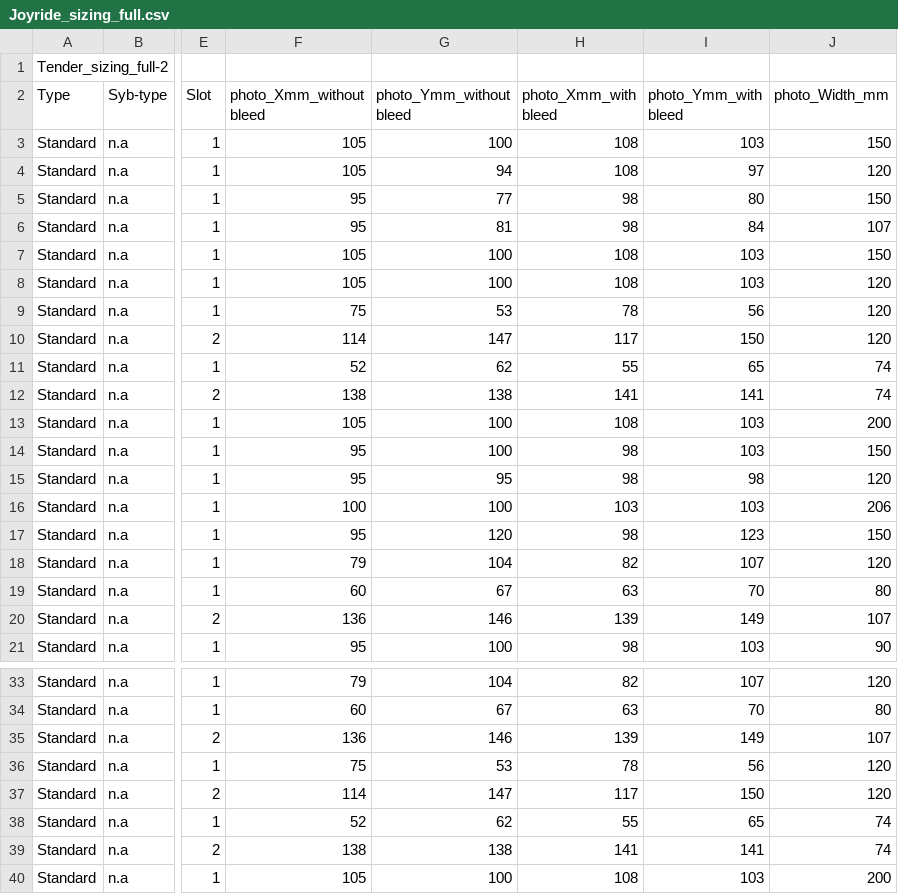
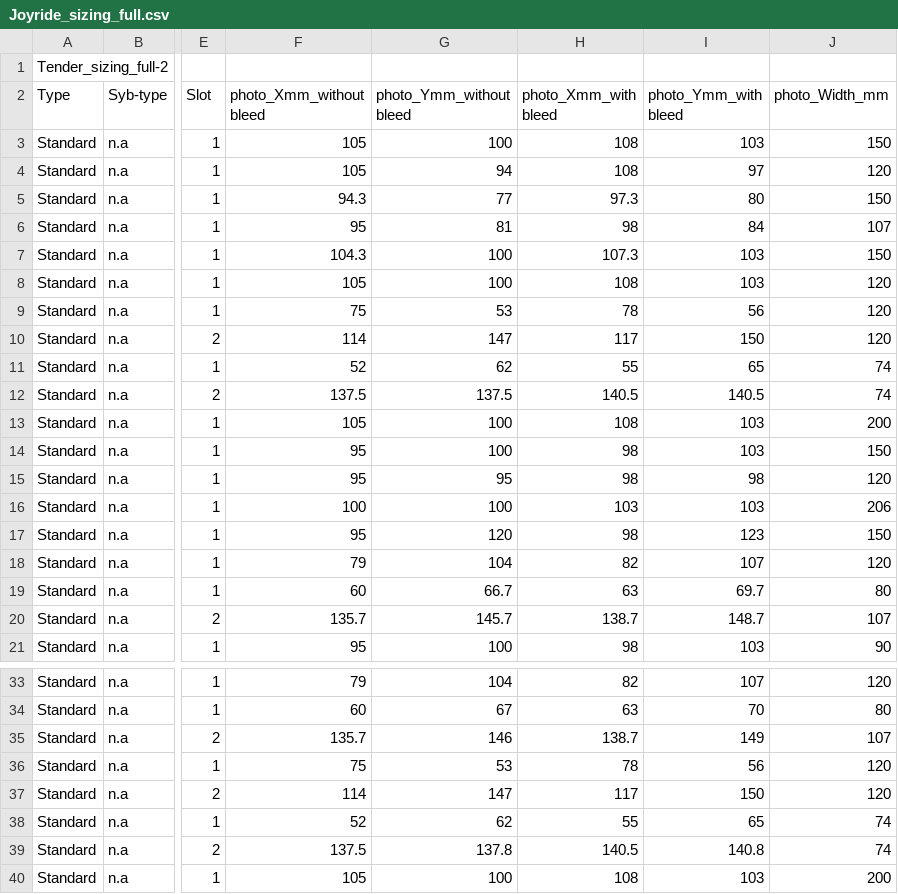
Before and after one commit to aevia-design/aevia-test, a CSV file: assets/Template_Joyride/Joyride_sizing_full.csv, drawn as a sheet; only a part is shown, gaps mark what is left out; the diff names each change by its address in the sheet, - before the commit and + after, or states it on an @@ line.

```diff
--- a/assets/Template_Joyride/Joyride_sizing_full.csv
+++ b/assets/Template_Joyride/Joyride_sizing_full.csv
-F5 (photo_Xmm_without bleed): 95
+F5 (photo_Xmm_without bleed): 94.3
-H5 (photo_Xmm_with bleed): 98
+H5 (photo_Xmm_with bleed): 97.3
-F7 (photo_Xmm_without bleed): 105
+F7 (photo_Xmm_without bleed): 104.3
-H7 (photo_Xmm_with bleed): 108
+H7 (photo_Xmm_with bleed): 107.3
-F12 (photo_Xmm_without bleed): 138
+F12 (photo_Xmm_without bleed): 137.5
-G12 (photo_Ymm_without bleed): 138
+G12 (photo_Ymm_without bleed): 137.5
-H12 (photo_Xmm_with bleed): 141
+H12 (photo_Xmm_with bleed): 140.5
-I12 (photo_Ymm_with bleed): 141
+I12 (photo_Ymm_with bleed): 140.5
-G19 (photo_Ymm_without bleed): 67
+G19 (photo_Ymm_without bleed): 66.7
-I19 (photo_Ymm_with bleed): 70
+I19 (photo_Ymm_with bleed): 69.7
-F20 (photo_Xmm_without bleed): 136
+F20 (photo_Xmm_without bleed): 135.7
-G20 (photo_Ymm_without bleed): 146
+G20 (photo_Ymm_without bleed): 145.7
-H20 (photo_Xmm_with bleed): 139
+H20 (photo_Xmm_with bleed): 138.7
-I20 (photo_Ymm_with bleed): 149
+I20 (photo_Ymm_with bleed): 148.7
-F35 (photo_Xmm_without bleed): 136
+F35 (photo_Xmm_without bleed): 135.7
-H35 (photo_Xmm_with bleed): 139
+H35 (photo_Xmm_with bleed): 138.7
-F39 (photo_Xmm_without bleed): 138
+F39 (photo_Xmm_without bleed): 137.5
-G39 (photo_Ymm_without bleed): 138
+G39 (photo_Ymm_without bleed): 137.8
-H39 (photo_Xmm_with bleed): 141
+H39 (photo_Xmm_with bleed): 140.5
-I39 (photo_Ymm_with bleed): 141
+I39 (photo_Ymm_with bleed): 140.8
```
Also changed, not shown: 12 other files.
